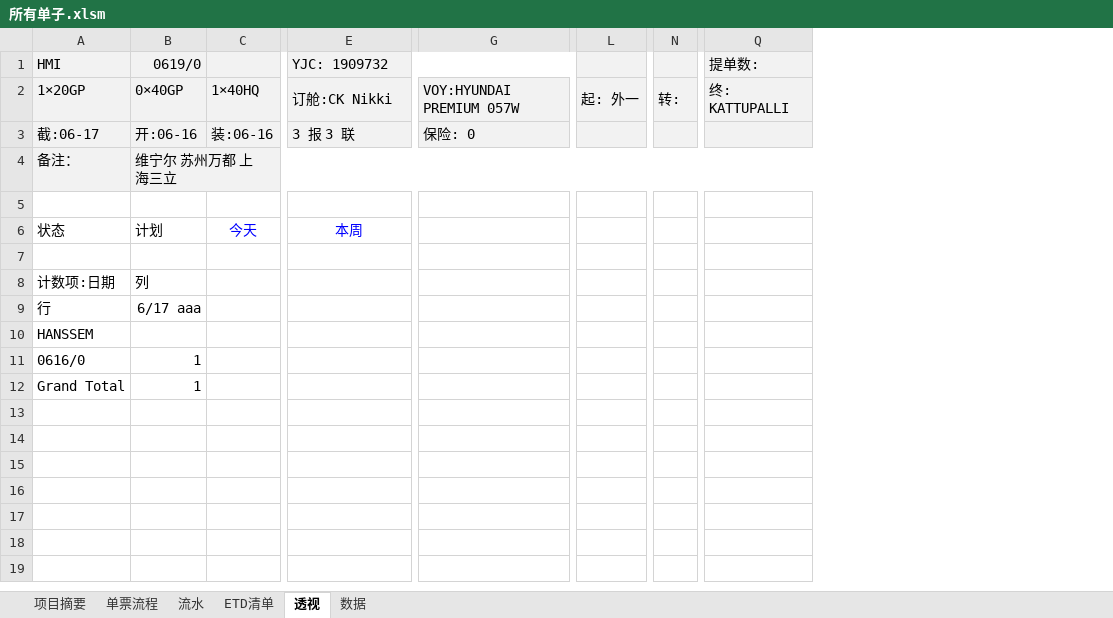
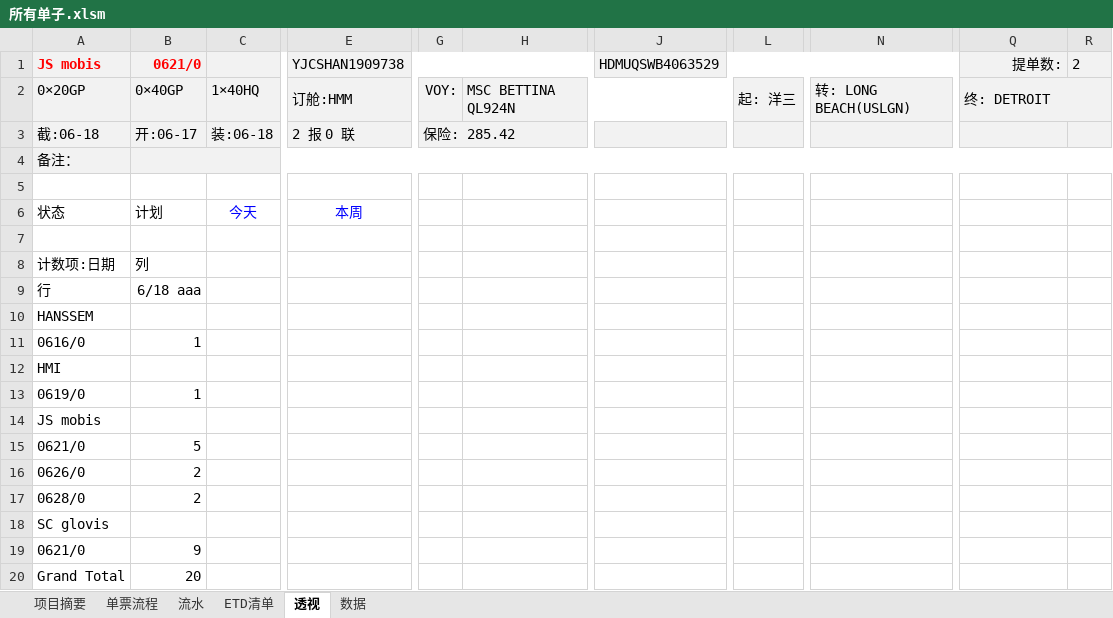
Before and after one commit to ColorfullyZhang/rang, an Excel workbook: yjc/所有单子.xlsm, sheet 透视, drawn as a sheet; only a part is shown, gaps mark what is left out; values as stored, in another font and other column widths than the file's, no borders; charts and pictures and conditional formats not drawn; removed rows and columns are numbered as before the commit, all else as after; rows hold the shown columns only; the diff covers the shown part only; the diff names each change by its address in the sheet, - before the commit and + after, or states it on an @@ line.

```diff
--- a/yjc/所有单子.xlsm (sheet 透视)
+++ b/yjc/所有单子.xlsm (sheet 透视)
-column G, rows 2-3: VOY:HYUNDAI PREMIUM 057W | 保险: 0
+column G, rows 2-3: VOY: | 保险: 285.42
+column H, row 2: MSC BETTINA QL924N
+column J, empty
-column L, row 2: 起: 外一
+column L, row 2: 起: 洋三
-column N, row 2: 转:
+column N, row 2: 转: LONG BEACH(USLGN)
+column R, empty
-row 1: HMI | 0619/0 |  | YJC: 1909732 |  |  |  | 提单数:
+row 1: JS mobis | 0621/0 |  | YJCSHAN1909738 |  |  | HDMUQSWB4063529 |  |  | 提单数: | 2
-A2: 1×20GP
+A2: 0×20GP
-E2: 订舱:CK Nikki
+E2: 订舱:HMM
-Q2: 终: KATTUPALLI
+Q2: 终: DETROIT
+Q2:R2 merged
-A3: 截:06-17
+A3: 截:06-18
-B3: 开:06-16
+B3: 开:06-17
-C3: 装:06-16
+C3: 装:06-18
-E3: 3 报 3 联
+E3: 2 报 0 联
-B4: 维宁尔 苏州万都 上海三立
+B4: (empty)
-B9: 6/17 aaa
+B9: 6/18 aaa
+row 12: HMI
+row 13: 0619/0 | 1
+row 14: JS mobis
+row 15: 0621/0 | 5
+row 16: 0626/0 | 2
+row 17: 0628/0 | 2
+row 18: SC glovis
+row 19: 0621/0 | 9
-B20: 1
+B20: 20
```
Also changed, not shown: 2 removed columns elsewhere in this sheet, sheet 单票流程, sheet 数据, sheet ETD清单, sheet 流水, hidden cells.
